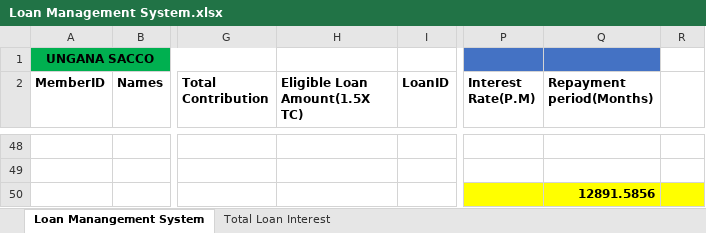
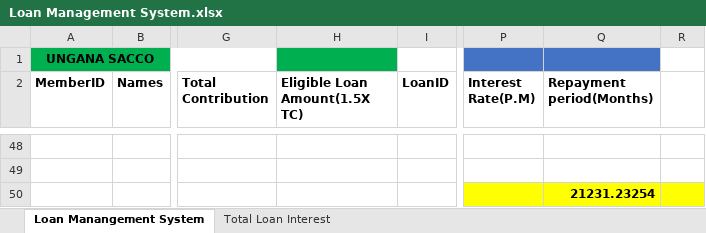
Before and after one commit to codegirl254/Loan-Management-System-using-Excel, an Excel workbook: Loan Management System.xlsx, sheet Loan Manangement System, drawn as a sheet; only a part is shown, gaps mark what is left out; values as stored, in another font and other column widths than the file's, no borders; conditional formats not drawn; the diff covers the shown part only; the diff names each change by its address in the sheet, - before the commit and + after, or states it on an @@ line.

```diff
--- a/Loan Management System.xlsx (sheet Loan Manangement System)
+++ b/Loan Management System.xlsx (sheet Loan Manangement System)
-H1 fill: none
+H1 fill: #00B050
-Q50 (Repayment period(Months)): 12891.5856
+Q50 (Repayment period(Months)): 21231.23254
```
Also changed, not shown: 18 added rows, 18 removed rows and 16 edited cells elsewhere in this sheet, sheet Total Loan Interest, formulas that keep their value.
